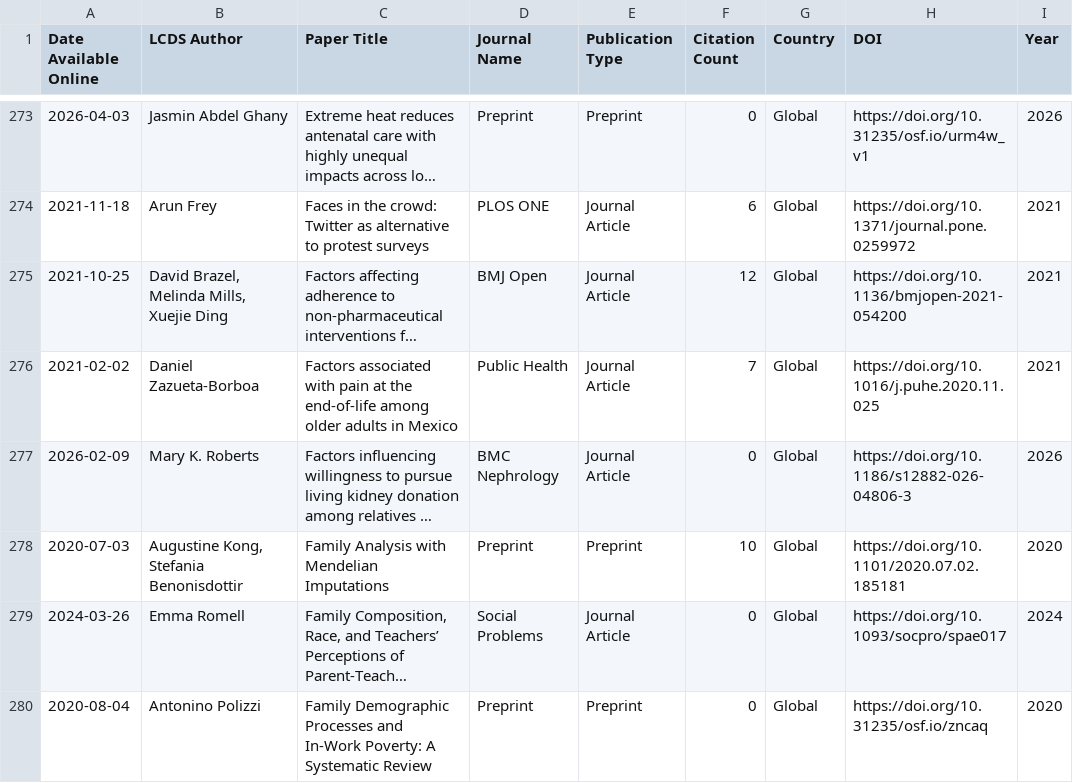
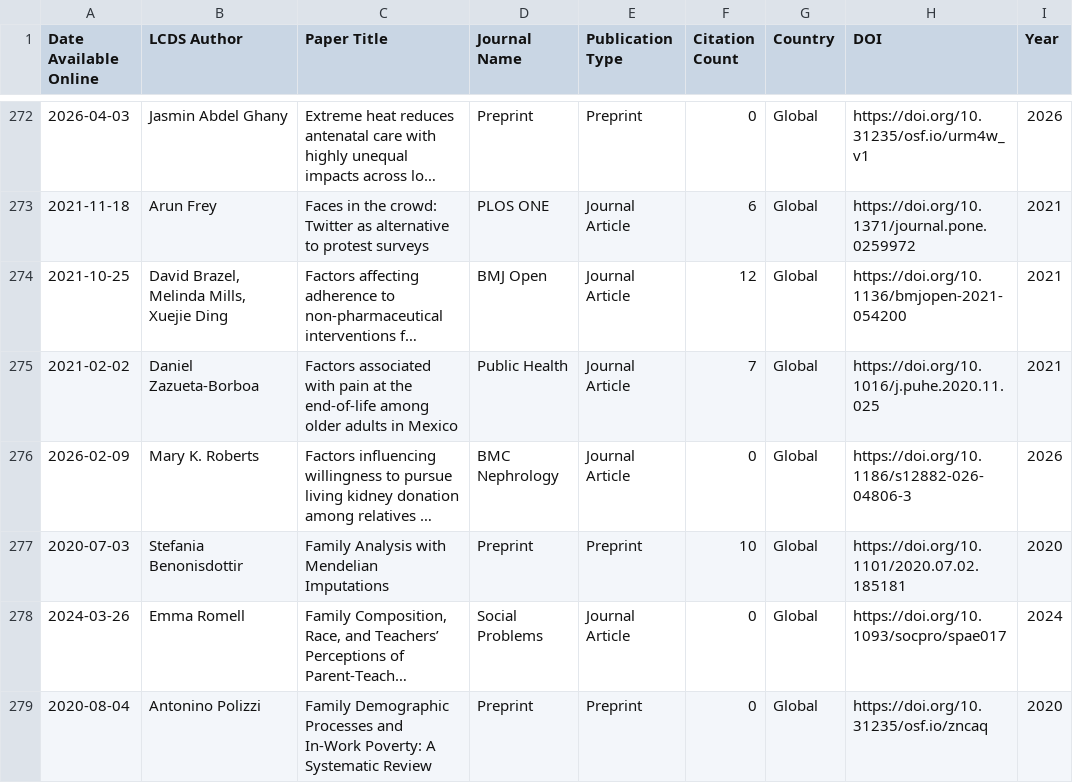
Before and after one commit to shamshxis/lcds-pubstracker, a CSV file: data/lcds_publications.csv, drawn as a sheet; only a part is shown, gaps mark what is left out; long unchanged cells end in …; addresses are those after the commit; the diff covers the shown part only; the diff names each change by its address in the sheet, - before the commit and + after, or states it on an @@ line.

```diff
--- a/data/lcds_publications.csv
+++ b/data/lcds_publications.csv
-B277 (LCDS Author): Augustine Kong, Stefania Benonisdottir
+B277 (LCDS Author): Stefania Benonisdottir
```
Also changed, not shown: 10 removed rows and 21 edited cells elsewhere in this file.
